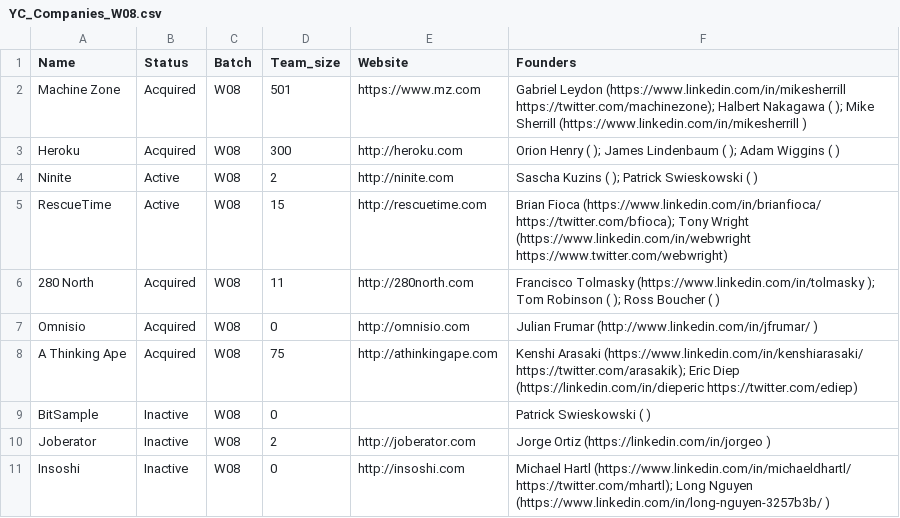
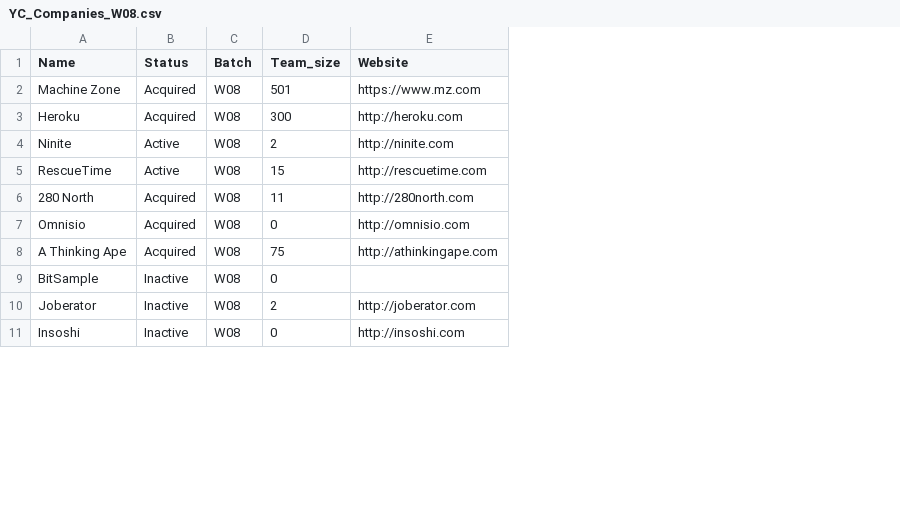
Before and after one commit to lukafilipxvic/YC-Analyzed, a CSV file: yc_data/YC_Companies_W08.csv, drawn as a sheet; only a part is shown; the diff names each change by its address in the sheet, - before the commit and + after, or states it on an @@ line.

```diff
--- a/yc_data/YC_Companies_W08.csv
+++ b/yc_data/YC_Companies_W08.csv
-column F (Founders), rows 2-11: Gabriel Leydon (https://www.linkedin.com/in/mikesherrill https://twitter.com/machinezone); Halbert Nakagawa ( ); Mike Sherrill (https://www.linkedin.com/in/mikesherrill ) | Orion Henry ( ); James Lindenbaum ( ); Adam Wiggins ( ) | Sascha Kuzins ( ); Patrick Swieskowski ( ) | Brian Fioca (https://www.linkedin.com/in/brianfioca/ https://twitter.com/bfioca); Tony Wright (https://www.linkedin.com/in/webwright https://www.twitter.com/webwright) | Francisco Tolmasky (https://www.linkedin.com/in/tolmasky ); Tom Robinson ( ); Ross Boucher ( ) | Julian Frumar (http://www.linkedin.com/in/jfrumar/ ) | Kenshi Arasaki (https://www.linkedin.com/in/kenshiarasaki/ https://twitter.com/arasakik); Eric Diep (https://linkedin.com/in/dieperic https://twitter.com/ediep) | Patrick Swieskowski ( ) | Jorge Ortiz (https://linkedin.com/in/jorgeo ) | Michael Hartl (https://www.linkedin.com/in/michaeldhartl/ https://twitter.com/mhartl); Long Nguyen (https://www.linkedin.com/in/long-nguyen-3257b3b/ )
```
Also changed, not shown: yc_data/YC_Companies_S07.csv, yc_data/YC_Companies_S13.csv, 23 other files.
